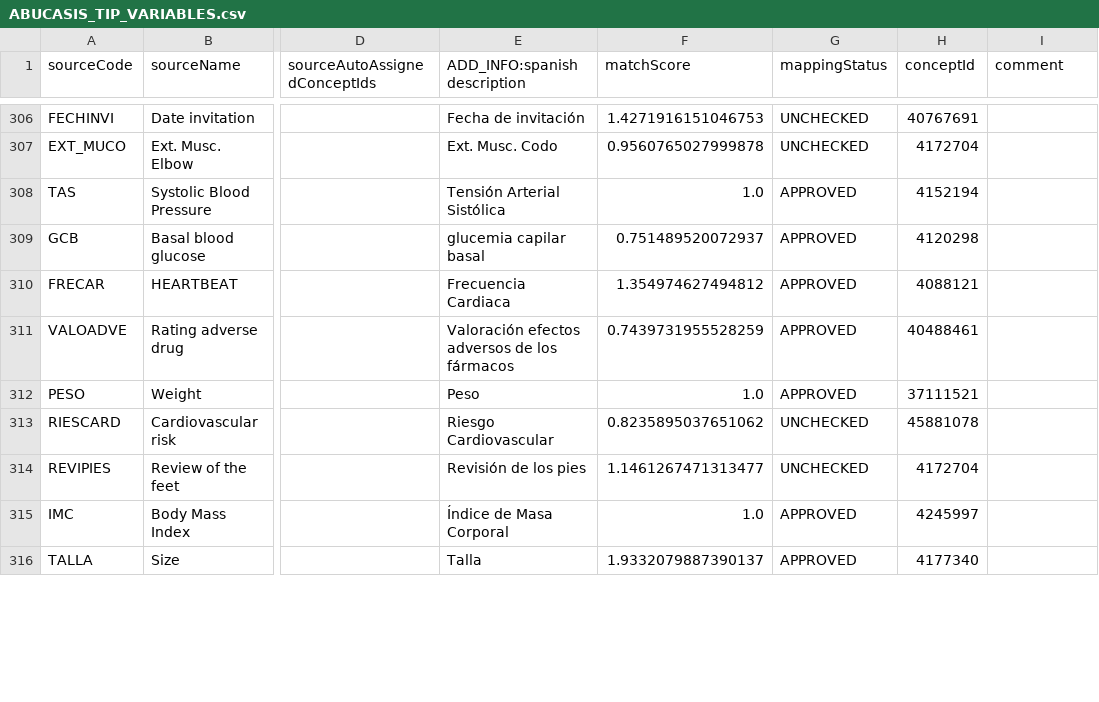
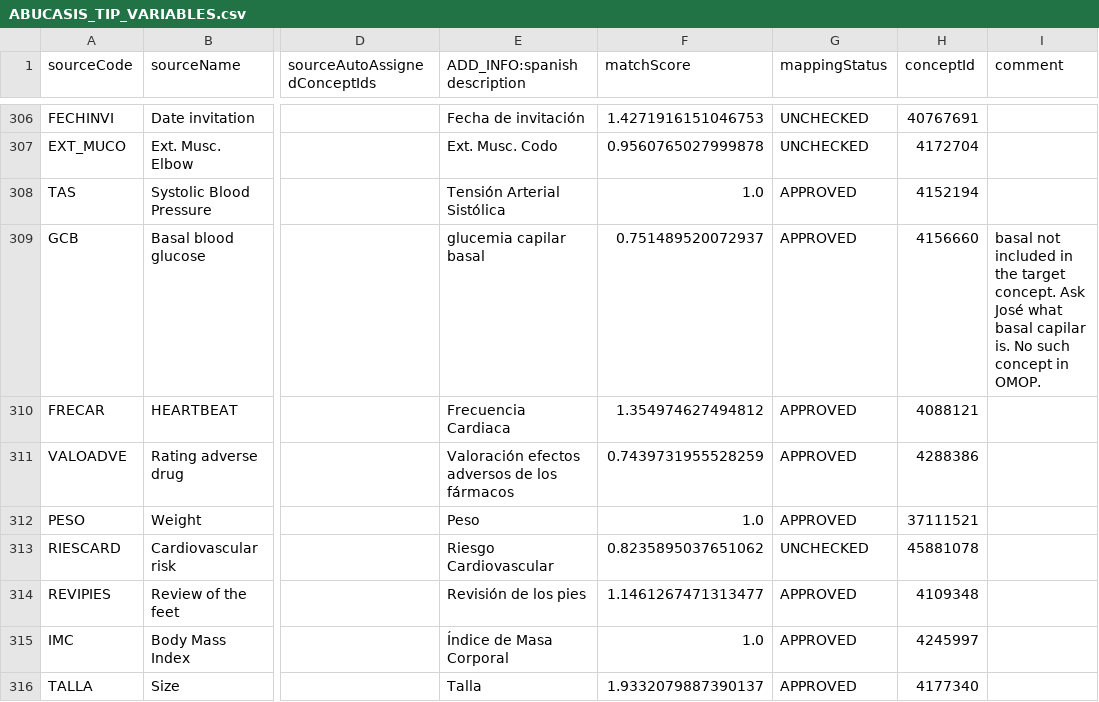
Before and after one commit to thehyve/ohdsi-etl-abucasis, a CSV file: resources/usagi/ABUCASIS_TIP_VARIABLES.csv, drawn as a sheet; only a part is shown, gaps mark what is left out; the diff covers the shown part only; the diff names each change by its address in the sheet, - before the commit and + after, or states it on an @@ line.

```diff
--- a/resources/usagi/ABUCASIS_TIP_VARIABLES.csv
+++ b/resources/usagi/ABUCASIS_TIP_VARIABLES.csv
-H309 (conceptId): 4120298
+H309 (conceptId): 4156660
-I309 (comment): (empty)
+I309 (comment): basal not included in the target concept. Ask José what basal capilar is. No such concept in OMOP.
-H311 (conceptId): 40488461
+H311 (conceptId): 4288386
-G314 (mappingStatus): UNCHECKED
+G314 (mappingStatus): APPROVED
-H314 (conceptId): 4172704
+H314 (conceptId): 4109348
```
Also changed, not shown: 1 removed row and 16 edited cells elsewhere in this file, resources/usagi/ABUCASIS_MODALIDAD.csv.
